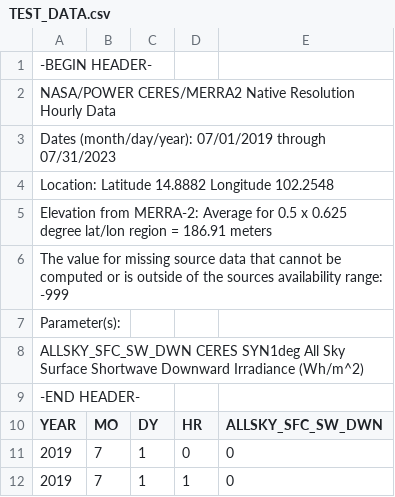
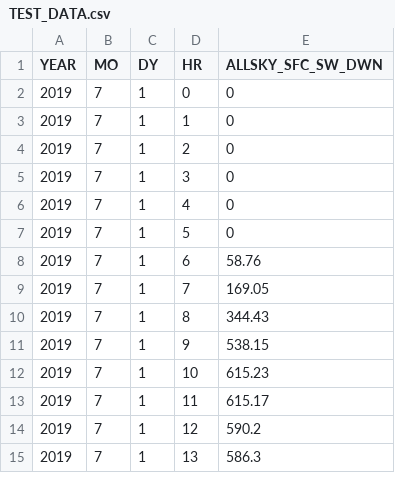
Before and after one commit to Achita2408/-, a CSV file: TEST_DATA.csv, drawn as a sheet; only a part is shown; the shorter side is filled out with more unchanged rows; the diff names each change by its address in the sheet, - before the commit and + after, or states it on an @@ line.

Commit message:
TEST_DATA.csv

```diff
--- a/TEST_DATA.csv
+++ b/TEST_DATA.csv
-row 1: -BEGIN HEADER-
-row 2: NASA/POWER CERES/MERRA2 Native Resolution Hourly Data
-row 3: Dates (month/day/year): 07/01/2019 through 07/31/2023
-row 4: Location: Latitude 14.8882 Longitude 102.2548
-row 5: Elevation from MERRA-2: Average for 0.5 x 0.625 degree lat/lon region = 186.91 meters
-row 6: The value for missing source data that cannot be computed or is outside of the sources availability range: -999
-row 7: Parameter(s):
-row 8: ALLSKY_SFC_SW_DWN CERES SYN1deg All Sky Surface Shortwave Downward Irradiance (Wh/m^2)
-row 9: -END HEADER-
```
